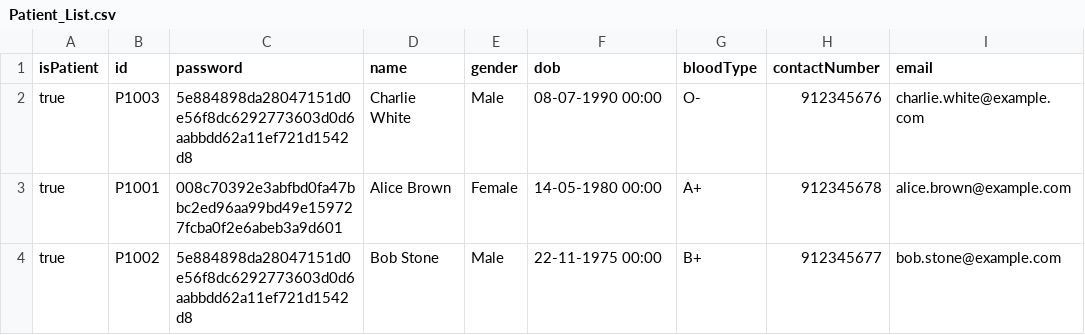
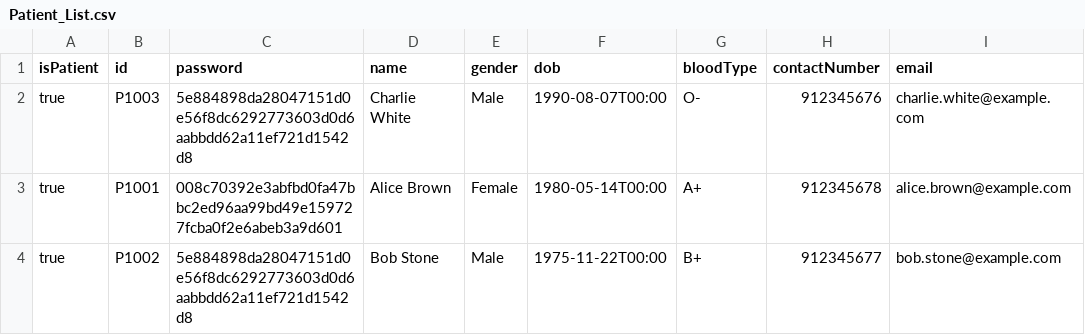
Before and after one commit to bryantan285/SC2002-Group-1, a CSV file: Project/data/Patient_List.csv, drawn as a sheet.

```diff
--- a/Project/data/Patient_List.csv
+++ b/Project/data/Patient_List.csv
@@ -1,4 +1,4 @@
 isPatient,id,password,name,gender,dob,bloodType,contactNumber,email
-true,P1003,5e884898da28047151d0e56f8dc6292773603d0d6aabbdd62a11ef721d1542d8,Charlie White,Male,08-07-1990 00:00,O-,912345676,charlie.white@example.com
-true,P1001,008c70392e3abfbd0fa47bbc2ed96aa99bd49e159727fcba0f2e6abeb3a9d601,Alice Brown,Female,14-05-1980 00:00,A+,912345678,alice.brown@example.com
-true,P1002,5e884898da28047151d0e56f8dc6292773603d0d6aabbdd62a11ef721d1542d8,Bob Stone,Male,22-11-1975 00:00,B+,912345677,bob.stone@example.com
+true,P1003,5e884898da28047151d0e56f8dc6292773603d0d6aabbdd62a11ef721d1542d8,Charlie White,Male,1990-08-07T00:00,O-,912345676,charlie.white@example.com
+true,P1001,008c70392e3abfbd0fa47bbc2ed96aa99bd49e159727fcba0f2e6abeb3a9d601,Alice Brown,Female,1980-05-14T00:00,A+,912345678,alice.brown@example.com
+true,P1002,5e884898da28047151d0e56f8dc6292773603d0d6aabbdd62a11ef721d1542d8,Bob Stone,Male,1975-11-22T00:00,B+,912345677,bob.stone@example.com
```
Also changed, not shown: Project/data/MedicineRequest_List.csv, 4 other files.
